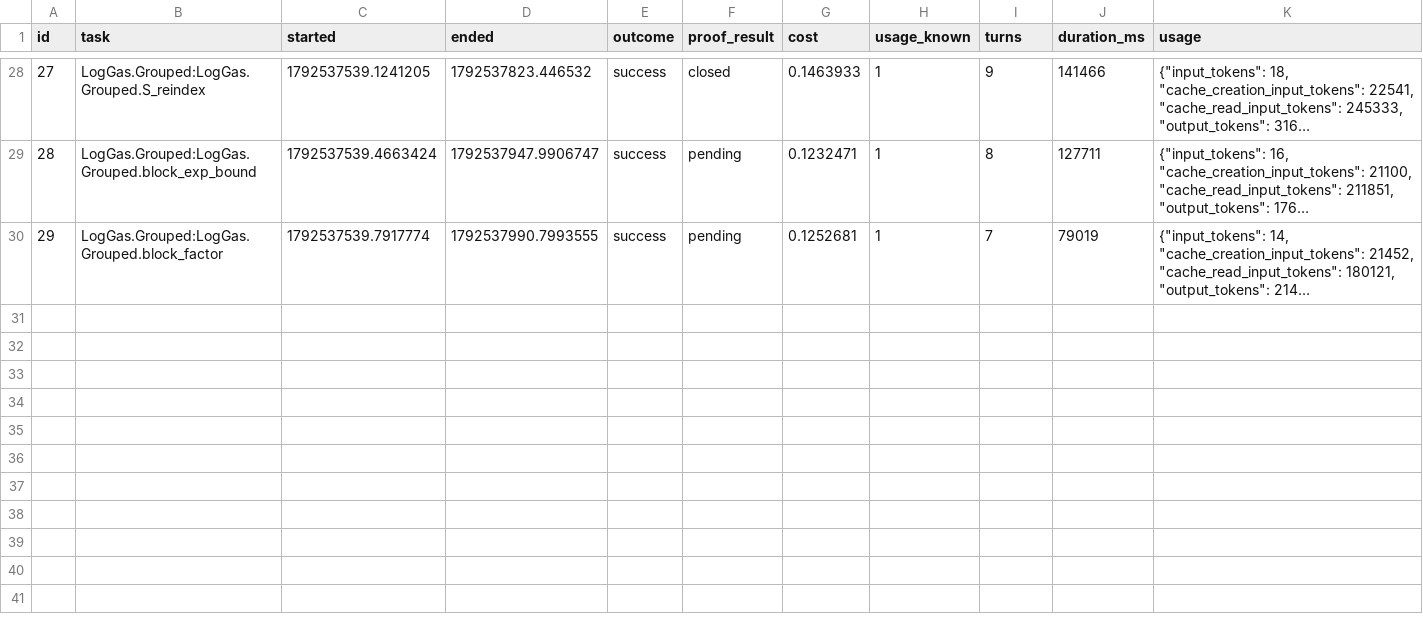
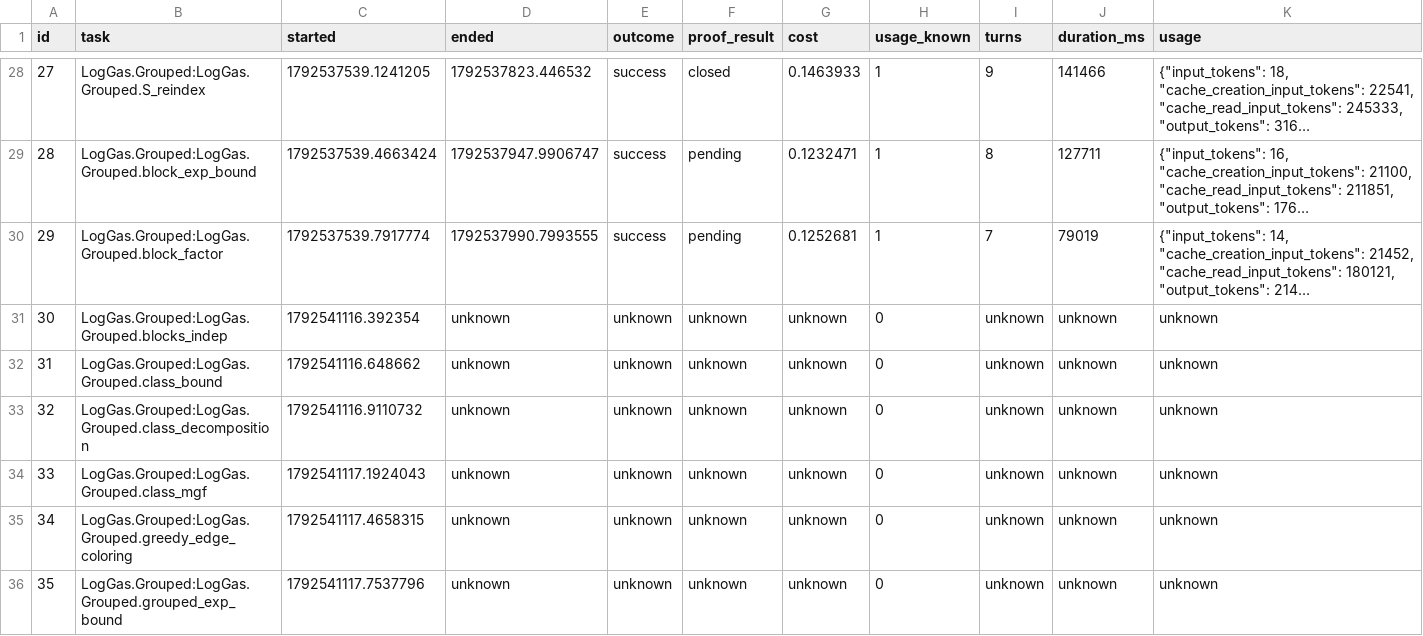
Before and after one commit to ZaytaM/log-gas-lean, a TSV file: state/worker_usage.tsv, drawn as a sheet; only a part is shown, gaps mark what is left out; long unchanged cells end in …; the diff names each change by its address in the sheet, - before the commit and + after, or states it on an @@ line.

Commit message:
Checkpoint persistent Lean proof queue

```diff
--- a/state/worker_usage.tsv
+++ b/state/worker_usage.tsv
+row 31: 30 | LogGas.Grouped:LogGas.Grouped.blocks_indep | 1792541116.392354 | unknown | unknown | unknown | unknown | 0 | unknown | unknown | unknown
+row 32: 31 | LogGas.Grouped:LogGas.Grouped.class_bound | 1792541116.648662 | unknown | unknown | unknown | unknown | 0 | unknown | unknown | unknown
+row 33: 32 | LogGas.Grouped:LogGas.Grouped.class_decomposition | 1792541116.9110732 | unknown | unknown | unknown | unknown | 0 | unknown | unknown | unknown
+row 34: 33 | LogGas.Grouped:LogGas.Grouped.class_mgf | 1792541117.1924043 | unknown | unknown | unknown | unknown | 0 | unknown | unknown | unknown
+row 35: 34 | LogGas.Grouped:LogGas.Grouped.greedy_edge_coloring | 1792541117.4658315 | unknown | unknown | unknown | unknown | 0 | unknown | unknown | unknown
+row 36: 35 | LogGas.Grouped:LogGas.Grouped.grouped_exp_bound | 1792541117.7537796 | unknown | unknown | unknown | unknown | 0 | unknown | unknown | unknown
```
Also changed, not shown: 1 other file.
